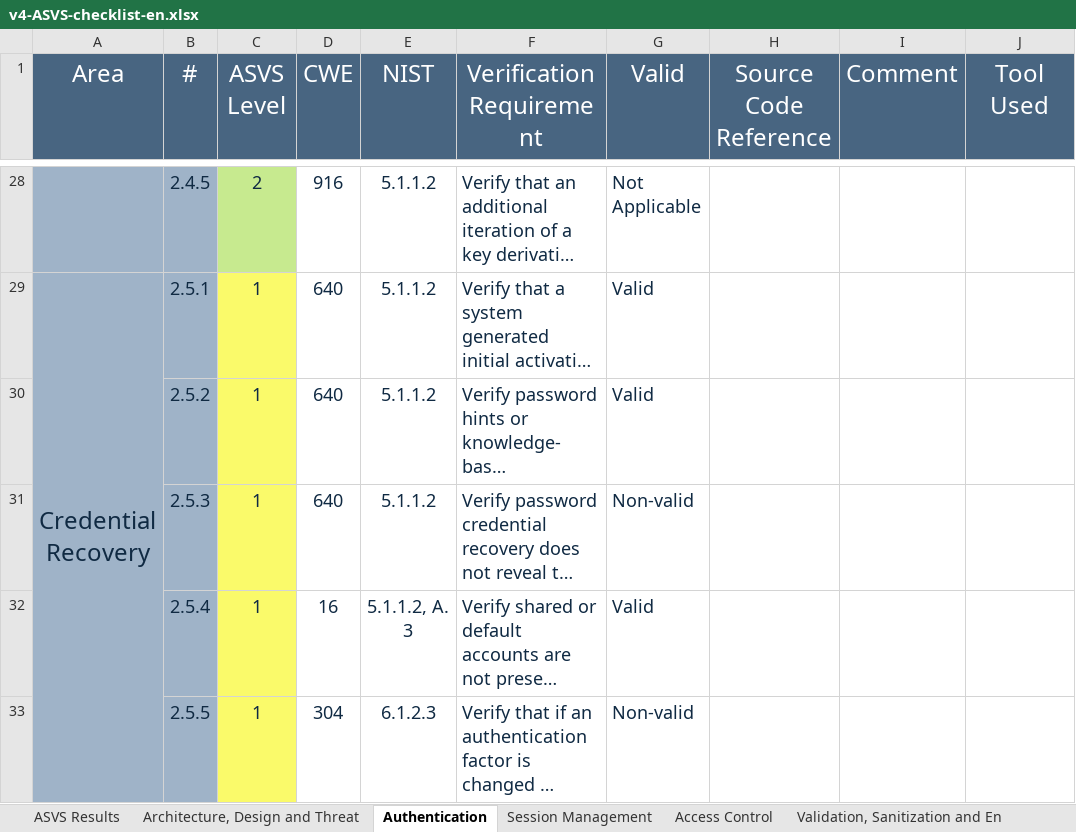
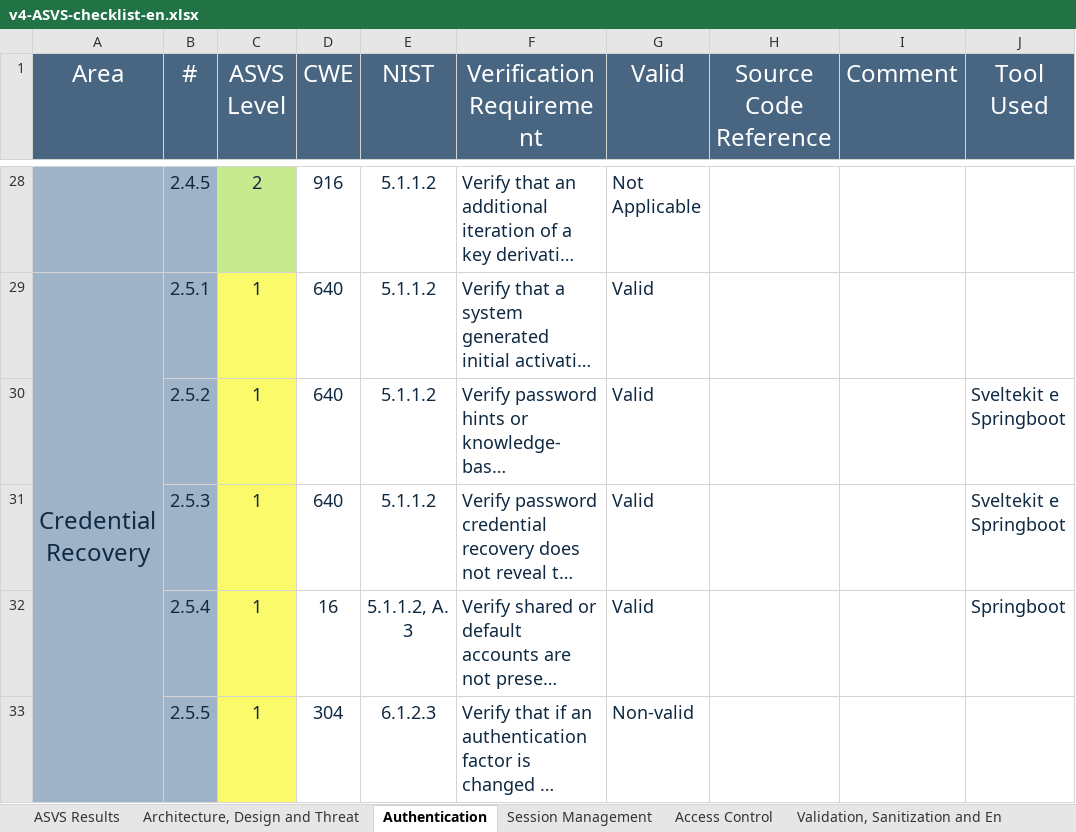
Before and after one commit to MiguelFerreira18/desofs2024_m1b_2, an Excel workbook: Deliverables/v4-ASVS-checklist-en.xlsx, sheet Authentication, drawn as a sheet; only a part is shown, gaps mark what is left out; long unchanged cells end in …; values as stored, in another font and other column widths than the file's, no borders; the diff covers the shown part only; the diff names each change by its address in the sheet, - before the commit and + after, or states it on an @@ line.

```diff
--- a/Deliverables/v4-ASVS-checklist-en.xlsx (sheet Authentication)
+++ b/Deliverables/v4-ASVS-checklist-en.xlsx (sheet Authentication)
-J30:J31 (Tool Used): (empty)
+J30:J31 (Tool Used): Sveltekit e Springboot
-G31 (Valid): Non-valid
+G31 (Valid): Valid
-J32 (Tool Used): (empty)
+J32 (Tool Used): Springboot
```
Also changed, not shown: 48 edited cells elsewhere in this sheet, sheet ASVS Results, charts or pictures.
